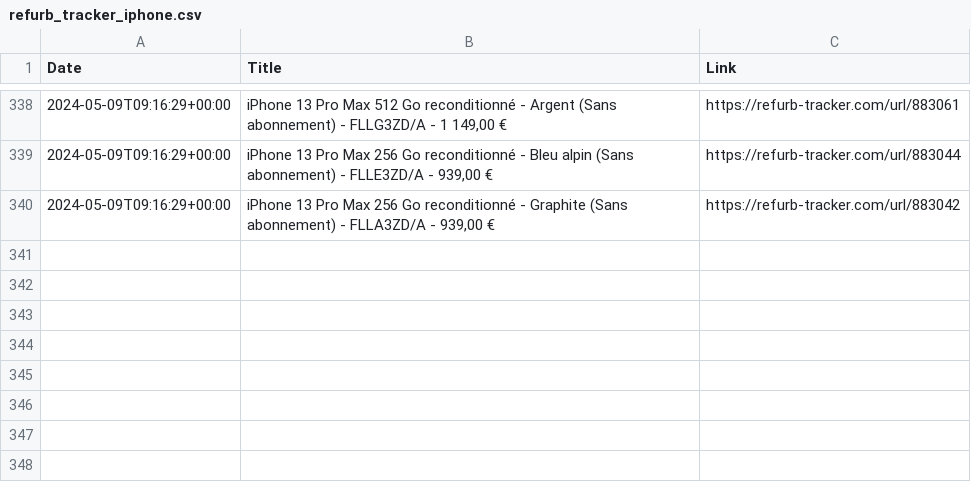
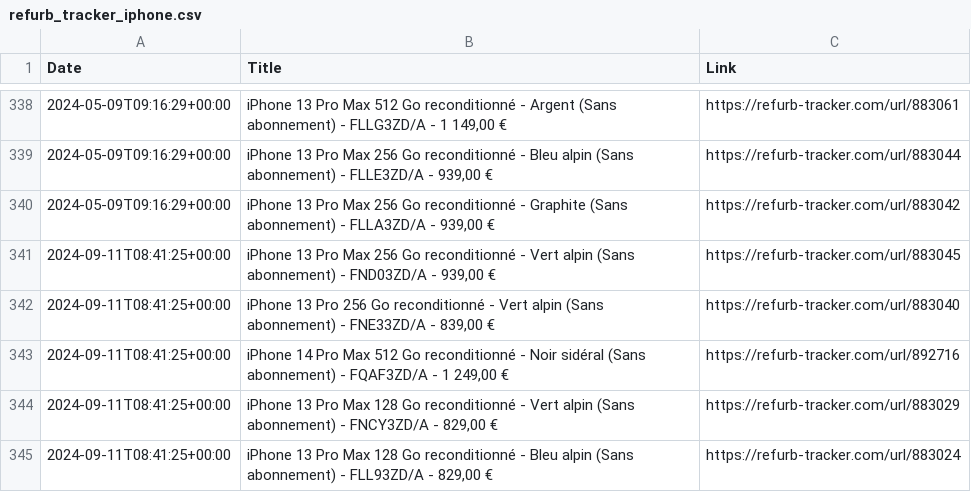
Before and after one commit to felconmar/refurb-tracker-history, a CSV file: data/be/refurb_tracker_iphone.csv, drawn as a sheet; only a part is shown, gaps mark what is left out; the diff names each change by its address in the sheet, - before the commit and + after, or states it on an @@ line.

```diff
--- a/data/be/refurb_tracker_iphone.csv
+++ b/data/be/refurb_tracker_iphone.csv
+row 341: 2024-09-11T08:41:25+00:00 | iPhone 13 Pro Max 256 Go reconditionné - Vert alpin (Sans abonnement) - FND03ZD/A - 939,00 € | https://refurb-tracker.com/url/883045
+row 342: 2024-09-11T08:41:25+00:00 | iPhone 13 Pro 256 Go reconditionné - Vert alpin (Sans abonnement) - FNE33ZD/A - 839,00 € | https://refurb-tracker.com/url/883040
+row 343: 2024-09-11T08:41:25+00:00 | iPhone 14 Pro Max 512 Go reconditionné - Noir sidéral (Sans abonnement) - FQAF3ZD/A - 1 249,00 € | https://refurb-tracker.com/url/892716
+row 344: 2024-09-11T08:41:25+00:00 | iPhone 13 Pro Max 128 Go reconditionné - Vert alpin (Sans abonnement) - FNCY3ZD/A - 829,00 € | https://refurb-tracker.com/url/883029
+row 345: 2024-09-11T08:41:25+00:00 | iPhone 13 Pro Max 128 Go reconditionné - Bleu alpin (Sans abonnement) - FLL93ZD/A - 829,00 € | https://refurb-tracker.com/url/883024
```
Also changed, not shown: data/es/refurb_tracker_iphone.csv, data/fr/refurb_tracker_iphone.csv, 14 other files.
